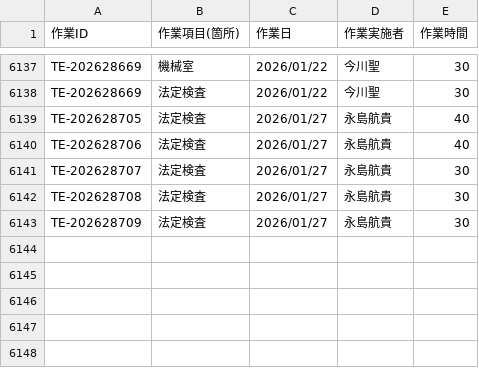
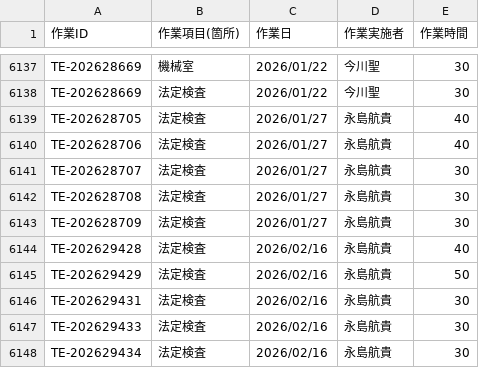
Before and after one commit to otameshi-web/kousu-app, a CSV file: data/検査工数データ.csv, drawn as a sheet; only a part is shown, gaps mark what is left out.

Commit message:
自動更新: 検査工数データ (2026-02-16 16:06:40)

```diff
--- a/data/検査工数データ.csv
+++ b/data/検査工数データ.csv
@@ -6143 +6143,6 @@ TE-202628708,法定検査,2026/01/27,永島航貴,30
 TE-202628709,法定検査,2026/01/27,永島航貴,30
+TE-202629428,法定検査,2026/02/16,永島航貴,40
+TE-202629429,法定検査,2026/02/16,永島航貴,50
+TE-202629431,法定検査,2026/02/16,永島航貴,30
+TE-202629433,法定検査,2026/02/16,永島航貴,30
+TE-202629434,法定検査,2026/02/16,永島航貴,30
```
